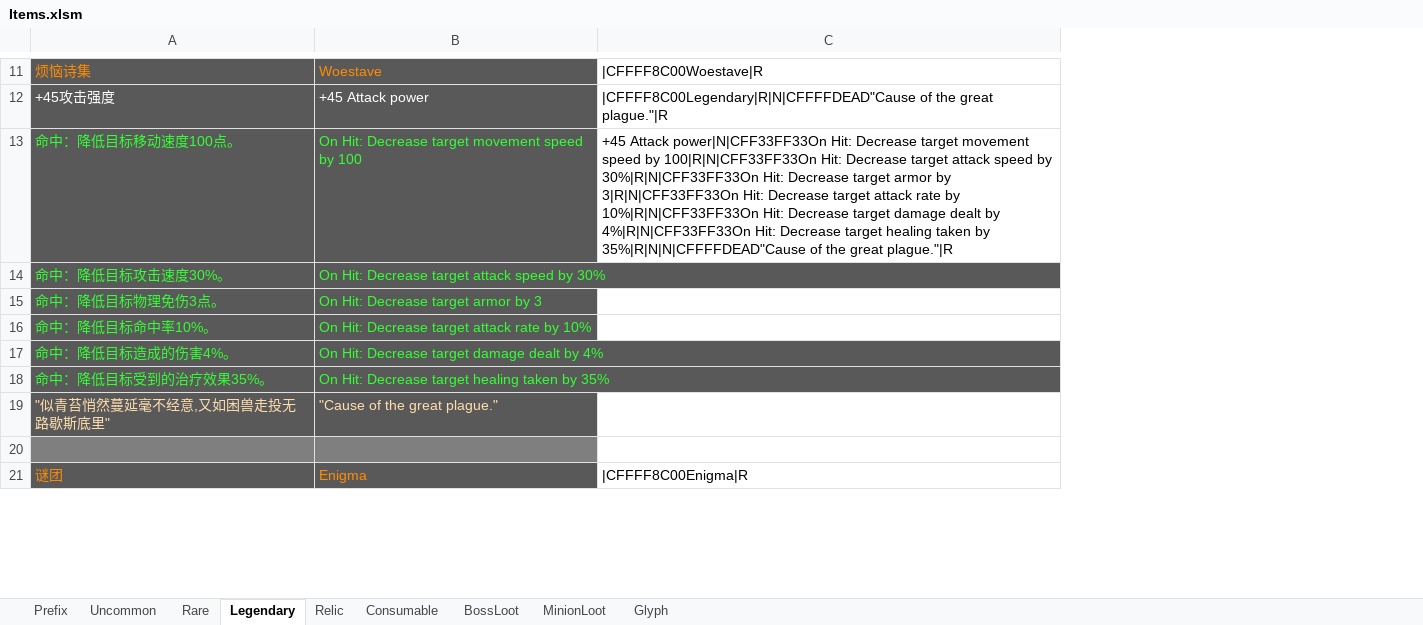
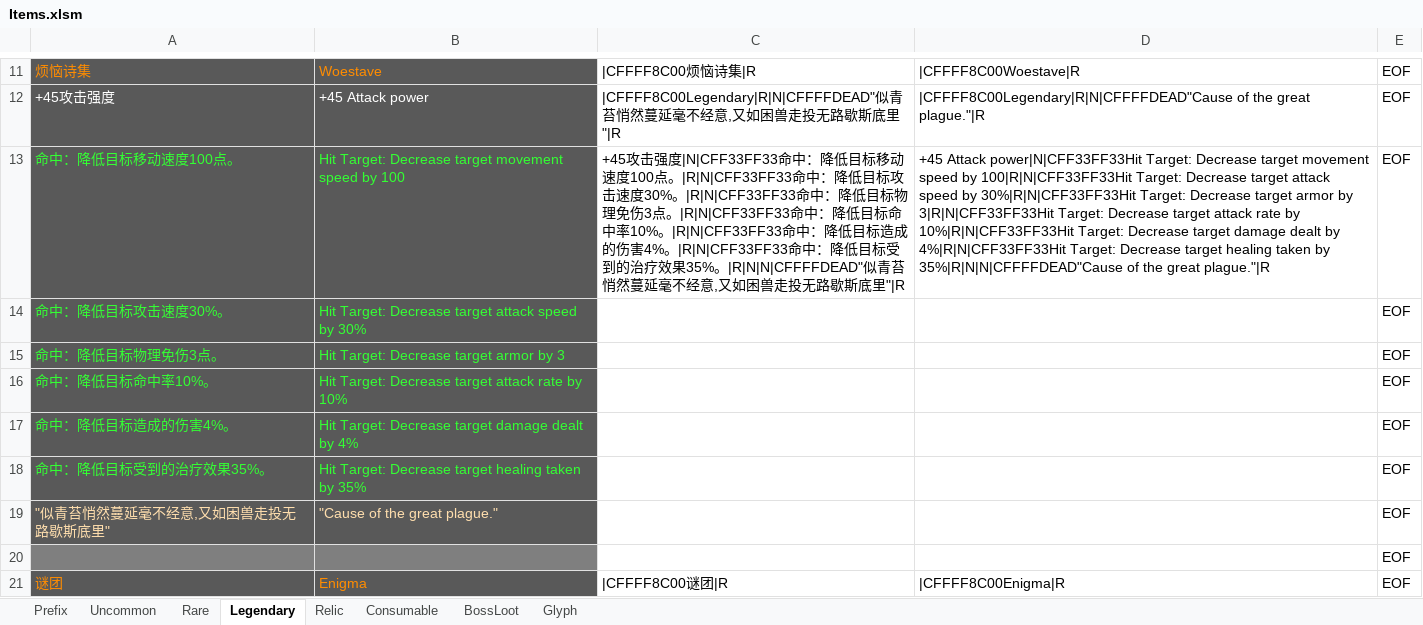
Before and after one commit to yatyricky/Zulaman-WE, an Excel workbook: design/Items.xlsm, sheet Legendary, drawn as a sheet; only a part is shown, gaps mark what is left out; values as stored, in another font and other column widths than the file's, no borders; addresses are those after the commit; the diff covers the shown part only; the diff names each change by its address in the sheet, - before the commit and + after, or states it on an @@ line.

```diff
--- a/design/Items.xlsm (sheet Legendary)
+++ b/design/Items.xlsm (sheet Legendary)
-sheet tab: MinionLoot
+column C, rows 11-21: |CFFFF8C00烦恼诗集|R | |CFFFF8C00Legendary|R|N|CFFFFDEAD"似青苔悄然蔓延毫不经意,又如困兽走投无路歇斯底里"|R | +45攻击强度|N|CFF33FF33命中：降低目标移动速度100点。|R|N|CFF33FF33命中：降低目标攻击速度30%。|R|N|CFF33FF33命中：降低目标物理免伤3点。|R|N|CFF33FF33命中：降低目标命中率10%。|R|N|CFF33FF33命中：降低目标造成的伤害4%。|R|N|CFF33FF33命中：降低目标受到的治疗效果35%。|R|N|N|CFFFFDEAD"似青苔悄然蔓延毫不经意,又如困兽走投无路歇斯底里"|R |  |  |  |  |  |  |  | |CFFFF8C00谜团|R
+column E, rows 11-21: all EOF
-B13: On Hit: Decrease target…
+B13: Hit Target: Decrease target…
-D13: +45 Attack power|N|CFF33FF33On Hit: Decrease target movement speed by 100|R|N|CFF33FF33On Hit: Decrease target attack speed by 30%|R|N|CFF33FF33On Hit: Decrease target armor by 3|R|N|CFF33FF33On Hit: Decrease target attack rate by 10%|R|N|CFF33FF33On Hit: Decrease target damage dealt by 4%|R|N|CFF33FF33On Hit: Decrease target…
+D13: +45 Attack power|N|CFF33FF33Hit Target: Decrease target movement speed by 100|R|N|CFF33FF33Hit Target: Decrease target attack speed by 30%|R|N|CFF33FF33Hit Target: Decrease target armor by 3|R|N|CFF33FF33Hit Target: Decrease target attack rate by 10%|R|N|CFF33FF33Hit Target: Decrease target damage dealt by 4%|R|N|CFF33FF33Hit Target: Decrease target…
-B14: On Hit: Decrease target attack speed by 30%
+B14: Hit Target: Decrease target attack speed by 30%
-B15: On Hit: Decrease target armor by 3
+B15: Hit Target: Decrease target armor by 3
-B16: On Hit: Decrease target attack rate by 10%
+B16: Hit Target: Decrease target attack rate by 10%
-B17: On Hit: Decrease target damage dealt by 4%
+B17: Hit Target: Decrease target damage dealt by 4%
-B18: On Hit: Decrease target…
+B18: Hit Target: Decrease target…
```
Also changed, not shown: 88 added rows, 29 edited cells and cell formats elsewhere in this sheet, sheet Rare, sheet Uncommon, sheet Consumable, formulas that keep their value, design/Abilities.xlsm.
